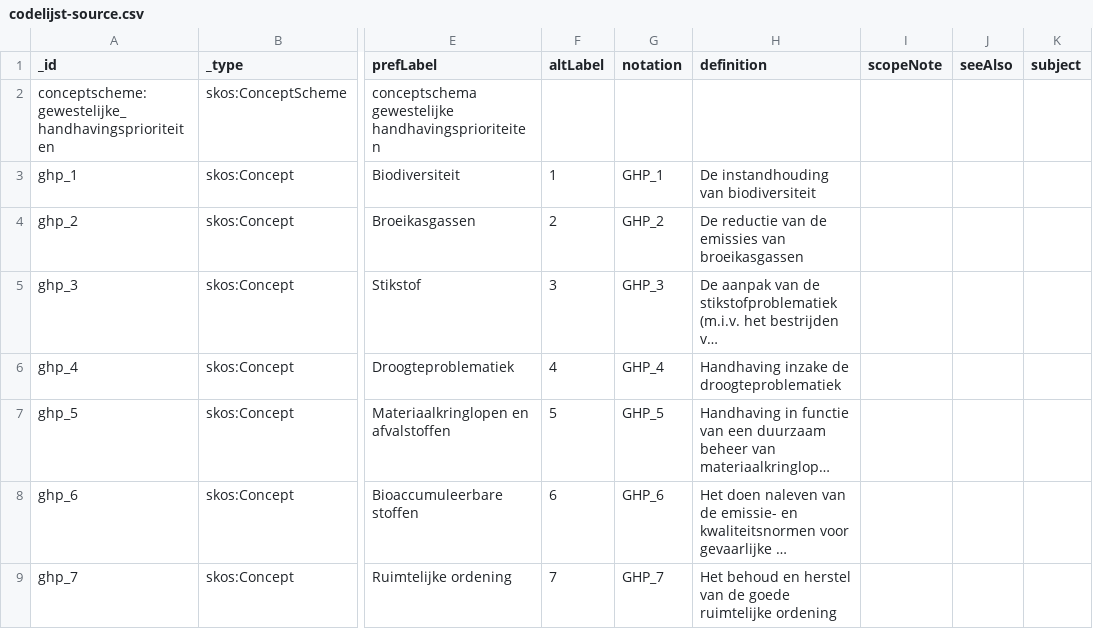
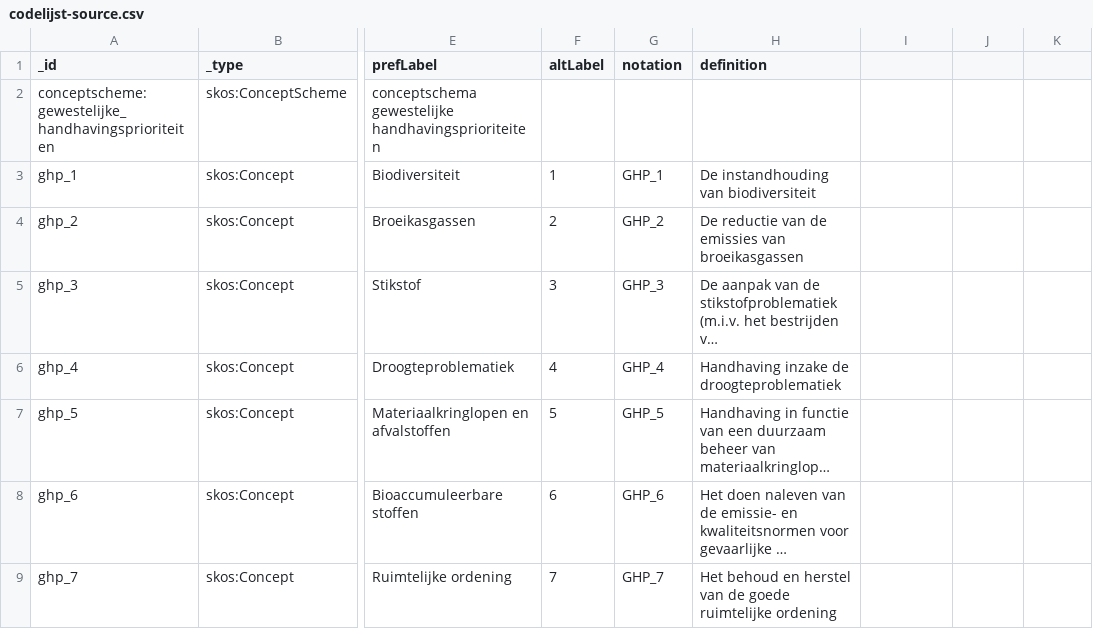
Before and after one commit to milieuinfo/codelijst-gewestelijke_handhavingsprioriteiten, a CSV file: src/source/codelijst-source.csv, drawn as a sheet; only a part is shown, gaps mark what is left out; long unchanged cells end in …; the diff names each change by its address in the sheet, - before the commit and + after, or states it on an @@ line.

Commit message:
Update config.yml en codelijst-source.csv

```diff
--- a/src/source/codelijst-source.csv
+++ b/src/source/codelijst-source.csv
-I1: scopeNote
+I1: (empty)
-J1: seeAlso
+J1: (empty)
-K1: subject
+K1: (empty)
```
Also changed, not shown: 1 other file.
